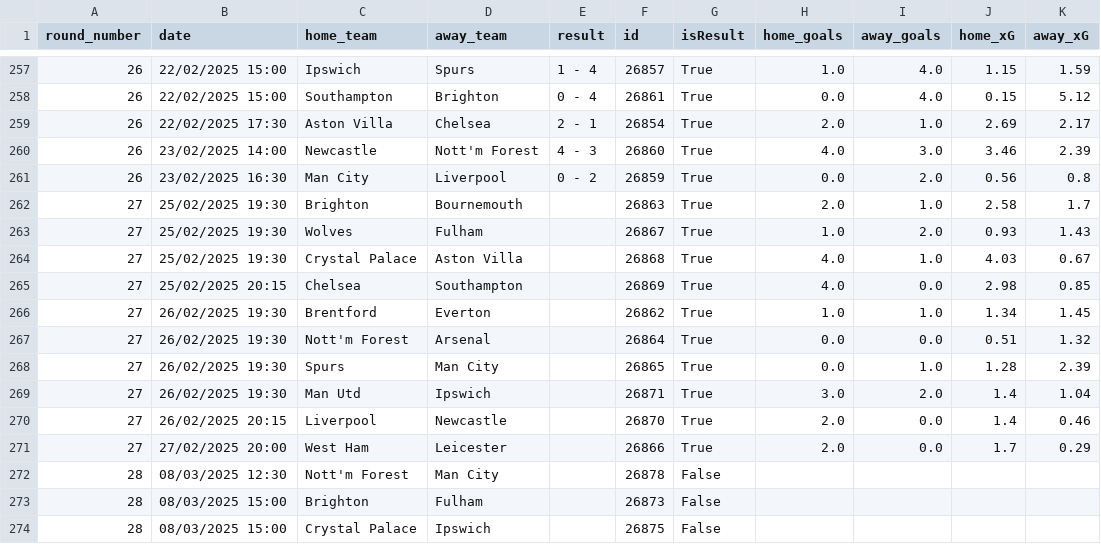
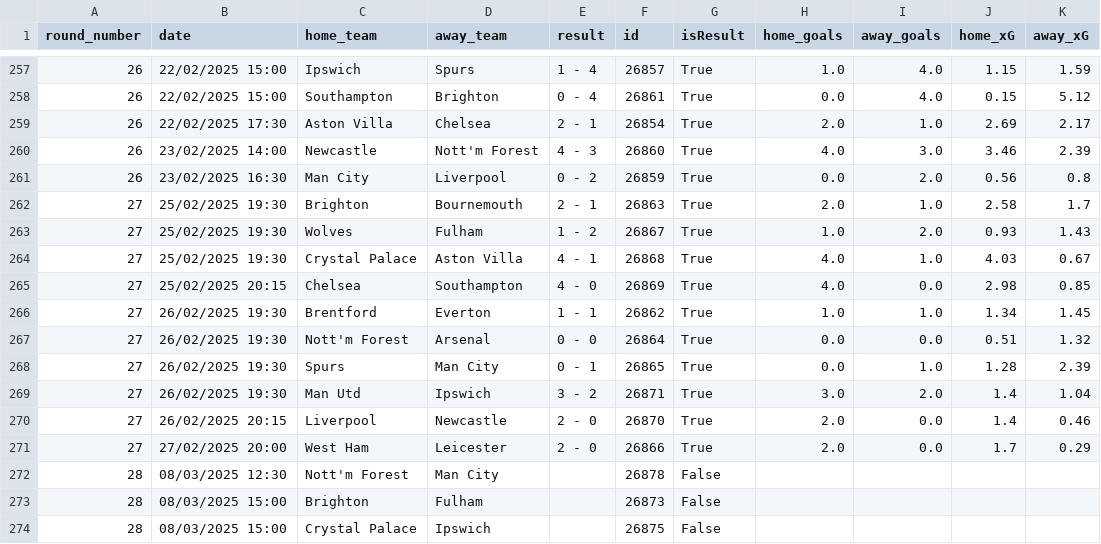
Before and after one commit to jackmaher08/FiveStat, a CSV file: data/tables/fixture_data.csv, drawn as a sheet; only a part is shown, gaps mark what is left out.

```diff
--- a/data/tables/fixture_data.csv
+++ b/data/tables/fixture_data.csv
@@ -261,12 +261,12 @@ round_number,date,home_team,away_team,result,id,isResult,home_goals,away_goals,h
 26,23/02/2025 16:30,Man City,Liverpool,0 - 2,26859,True,0.0,2.0,0.56,0.8
-27,25/02/2025 19:30,Brighton,Bournemouth,,26863,True,2.0,1.0,2.58,1.7
-27,25/02/2025 19:30,Wolves,Fulham,,26867,True,1.0,2.0,0.93,1.43
-27,25/02/2025 19:30,Crystal Palace,Aston Villa,,26868,True,4.0,1.0,4.03,0.67
-27,25/02/2025 20:15,Chelsea,Southampton,,26869,True,4.0,0.0,2.98,0.85
-27,26/02/2025 19:30,Brentford,Everton,,26862,True,1.0,1.0,1.34,1.45
-27,26/02/2025 19:30,Nott'm Forest,Arsenal,,26864,True,0.0,0.0,0.51,1.32
-27,26/02/2025 19:30,Spurs,Man City,,26865,True,0.0,1.0,1.28,2.39
-27,26/02/2025 19:30,Man Utd,Ipswich,,26871,True,3.0,2.0,1.4,1.04
-27,26/02/2025 20:15,Liverpool,Newcastle,,26870,True,2.0,0.0,1.4,0.46
-27,27/02/2025 20:00,West Ham,Leicester,,26866,True,2.0,0.0,1.7,0.29
+27,25/02/2025 19:30,Brighton,Bournemouth,2 - 1,26863,True,2.0,1.0,2.58,1.7
+27,25/02/2025 19:30,Wolves,Fulham,1 - 2,26867,True,1.0,2.0,0.93,1.43
+27,25/02/2025 19:30,Crystal Palace,Aston Villa,4 - 1,26868,True,4.0,1.0,4.03,0.67
+27,25/02/2025 20:15,Chelsea,Southampton,4 - 0,26869,True,4.0,0.0,2.98,0.85
+27,26/02/2025 19:30,Brentford,Everton,1 - 1,26862,True,1.0,1.0,1.34,1.45
+27,26/02/2025 19:30,Nott'm Forest,Arsenal,0 - 0,26864,True,0.0,0.0,0.51,1.32
+27,26/02/2025 19:30,Spurs,Man City,0 - 1,26865,True,0.0,1.0,1.28,2.39
+27,26/02/2025 19:30,Man Utd,Ipswich,3 - 2,26871,True,3.0,2.0,1.4,1.04
+27,26/02/2025 20:15,Liverpool,Newcastle,2 - 0,26870,True,2.0,0.0,1.4,0.46
+27,27/02/2025 20:00,West Ham,Leicester,2 - 0,26866,True,2.0,0.0,1.7,0.29
 28,08/03/2025 12:30,Nott'm Forest,Man City,,26878,False,,,,
```
Also changed, not shown: data/tables/historical_fixture_data.csv, 44 other files.
